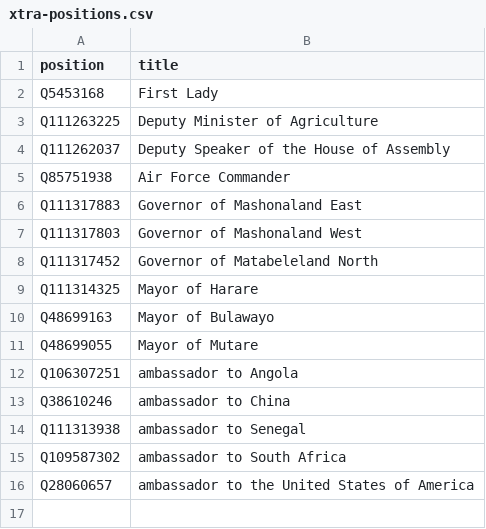
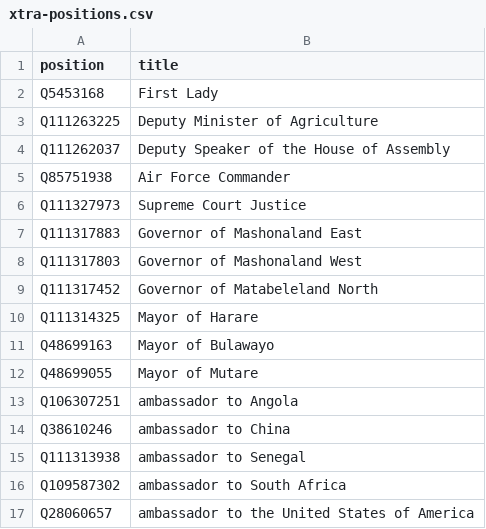
Before and after one commit to every-politician-scrapers/zimbabwe, a CSV file: wikidata/xtra-positions.csv, drawn as a sheet; the diff names each change by its address in the sheet, - before the commit and + after, or states it on an @@ line.

Commit message:
compare Supreme Court Justices

```diff
--- a/wikidata/xtra-positions.csv
+++ b/wikidata/xtra-positions.csv
+row 6: Q111327973 | Supreme Court Justice
```
Also changed, not shown: 9 other files.
